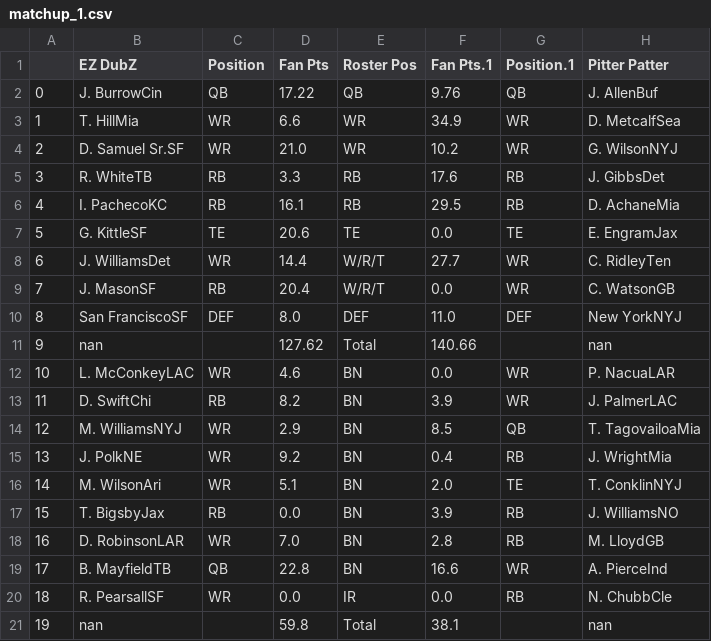
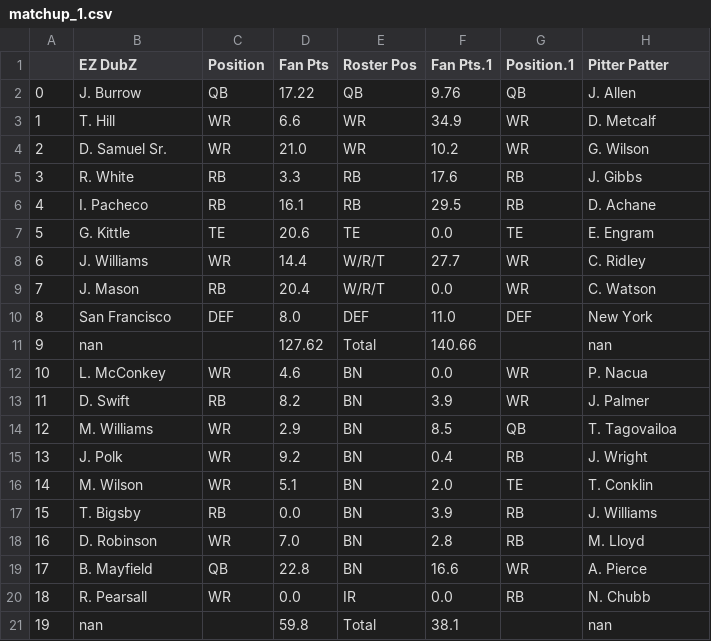
Before and after one commit to pureslurp/sunnyvale, a CSV file: matchup_data/week2/matchup_1.csv, drawn as a sheet.

```diff
--- a/matchup_data/week2/matchup_1.csv
+++ b/matchup_data/week2/matchup_1.csv
@@ -1,21 +1,21 @@
 ,EZ DubZ,Position,Fan Pts,Roster Pos,Fan Pts.1,Position.1,Pitter Patter
-0,J. BurrowCin ,QB,17.22,QB,9.76,QB,J. AllenBuf
-1,T. HillMia ,WR,6.6,WR,34.9,WR,D. MetcalfSea
-2,D. Samuel Sr.SF ,WR,21.0,WR,10.2,WR,G. WilsonNYJ
-3,R. WhiteTB ,RB,3.3,RB,17.6,RB,J. GibbsDet
-4,I. PachecoKC ,RB,16.1,RB,29.5,RB,D. AchaneMia
-5,G. KittleSF ,TE,20.6,TE,0.0,TE,E. EngramJax
-6,J. WilliamsDet ,WR,14.4,W/R/T,27.7,WR,C. RidleyTen
-7,J. MasonSF ,RB,20.4,W/R/T,0.0,WR,C. WatsonGB
-8,San FranciscoSF ,DEF,8.0,DEF,11.0,DEF,New YorkNYJ
+0,J. Burrow,QB,17.22,QB,9.76,QB,J. Allen
+1,T. Hill,WR,6.6,WR,34.9,WR,D. Metcalf
+2,D. Samuel Sr.,WR,21.0,WR,10.2,WR,G. Wilson
+3,R. White,RB,3.3,RB,17.6,RB,J. Gibbs
+4,I. Pacheco,RB,16.1,RB,29.5,RB,D. Achane
+5,G. Kittle,TE,20.6,TE,0.0,TE,E. Engram
+6,J. Williams,WR,14.4,W/R/T,27.7,WR,C. Ridley
+7,J. Mason,RB,20.4,W/R/T,0.0,WR,C. Watson
+8,San Francisco,DEF,8.0,DEF,11.0,DEF,New York
 9,nan,,127.62,Total,140.66,,nan
-10,L. McConkeyLAC ,WR,4.6,BN,0.0,WR,P. NacuaLAR
-11,D. SwiftChi ,RB,8.2,BN,3.9,WR,J. PalmerLAC
-12,M. WilliamsNYJ ,WR,2.9,BN,8.5,QB,T. TagovailoaMia
-13,J. PolkNE ,WR,9.2,BN,0.4,RB,J. WrightMia
-14,M. WilsonAri ,WR,5.1,BN,2.0,TE,T. ConklinNYJ
-15,T. BigsbyJax ,RB,0.0,BN,3.9,RB,J. WilliamsNO
-16,D. RobinsonLAR ,WR,7.0,BN,2.8,RB,M. LloydGB
-17,B. MayfieldTB ,QB,22.8,BN,16.6,WR,A. PierceInd
-18,R. PearsallSF ,WR,0.0,IR,0.0,RB,N. ChubbCle
+10,L. McConkey,WR,4.6,BN,0.0,WR,P. Nacua
+11,D. Swift,RB,8.2,BN,3.9,WR,J. Palmer
+12,M. Williams,WR,2.9,BN,8.5,QB,T. Tagovailoa
+13,J. Polk,WR,9.2,BN,0.4,RB,J. Wright
+14,M. Wilson,WR,5.1,BN,2.0,TE,T. Conklin
+15,T. Bigsby,RB,0.0,BN,3.9,RB,J. Williams
+16,D. Robinson,WR,7.0,BN,2.8,RB,M. Lloyd
+17,B. Mayfield,QB,22.8,BN,16.6,WR,A. Pierce
+18,R. Pearsall,WR,0.0,IR,0.0,RB,N. Chubb
 19,nan,,59.8,Total,38.1,,nan
```
Also changed, not shown: matchup_data/week2/matchup_2.csv, matchup_data/week2/matchup_3.csv, 3 other files.
